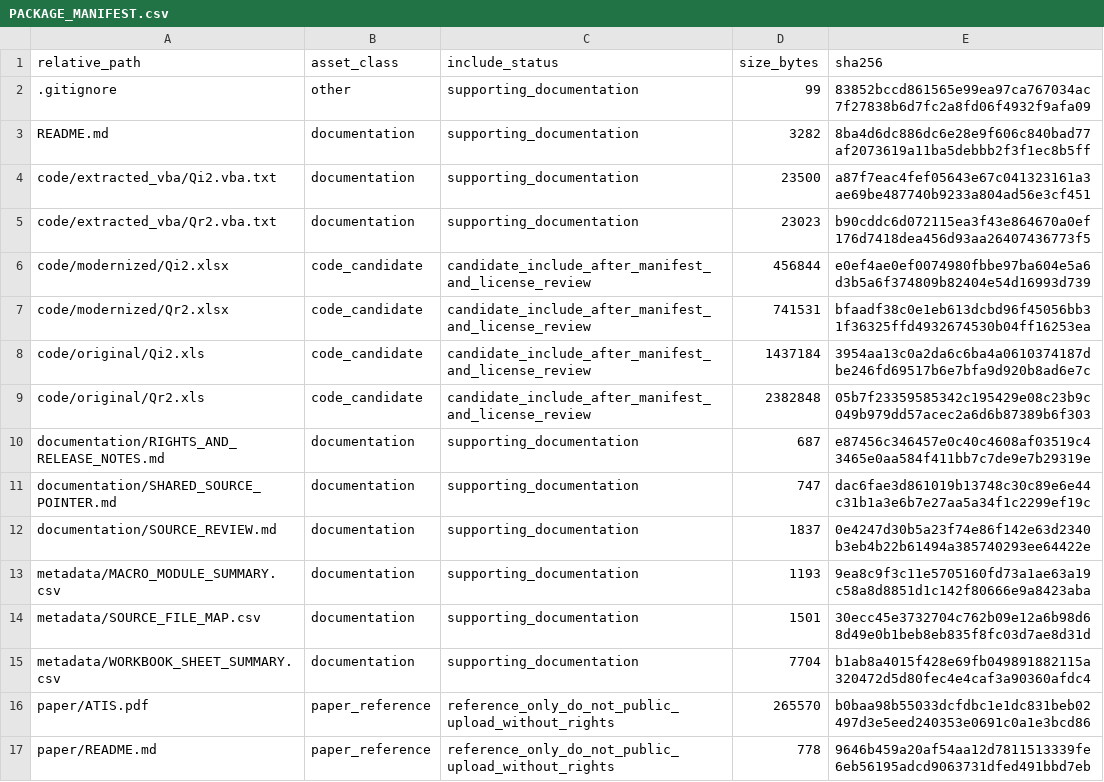
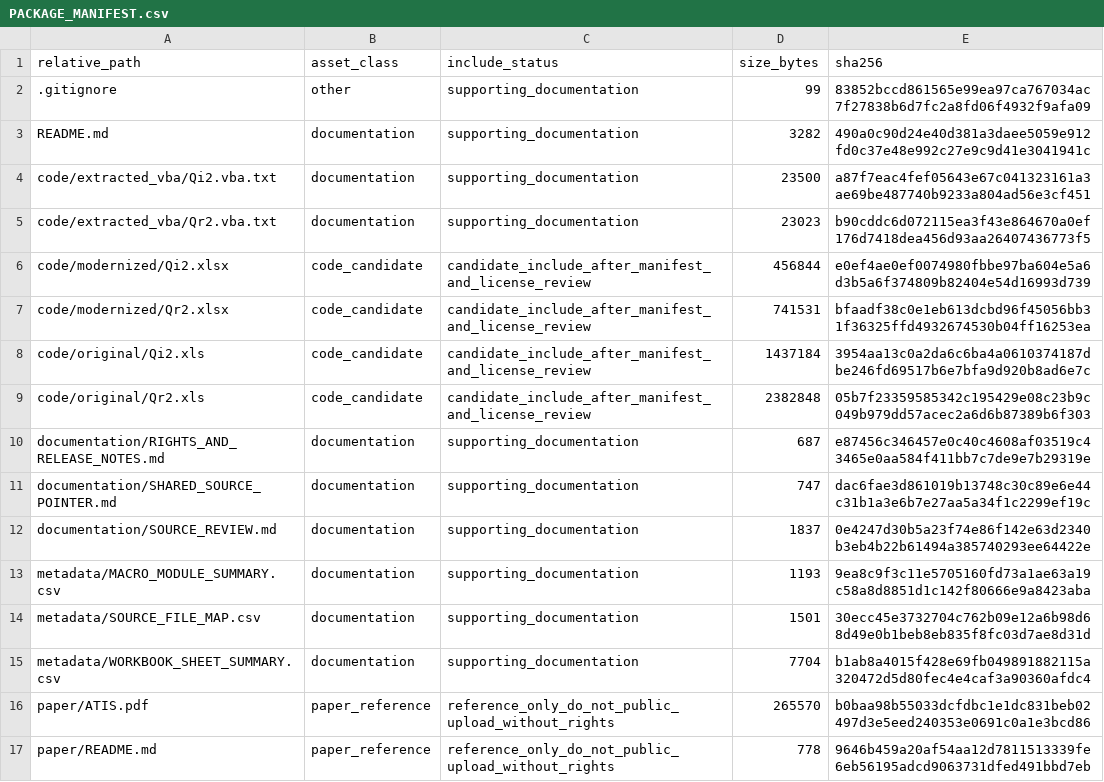
Before and after one commit to dlevinson/paper-2003-03-the-value-of-advanced-traveler-information-systems-for-route-choice, a CSV file: PACKAGE_MANIFEST.csv, drawn as a sheet.

Commit message:
Initial local package snapshot

```diff
--- a/PACKAGE_MANIFEST.csv
+++ b/PACKAGE_MANIFEST.csv
@@ -2,3 +2,3 @@ relative_path,asset_class,include_status,size_bytes,sha256
 .gitignore,other,supporting_documentation,99,83852bccd861565e99ea97ca767034ac7f27838b6d7fc2a8fd06f4932f9afa09
-README.md,documentation,supporting_documentation,3282,8ba4d6dc886dc6e28e9f606c840bad77af2073619a11ba5debbb2f3f1ec8b5ff
+README.md,documentation,supporting_documentation,3282,490a0c90d24e40d381a3daee5059e912fd0c37e48e992c27e9c9d41e3041941c
 code/extracted_vba/Qi2.vba.txt,documentation,supporting_documentation,23500,a87f7eac4fef05643e67c041323161a3ae69be487740b9233a804ad56e3cf451
```
Also changed, not shown: 3 other files.
